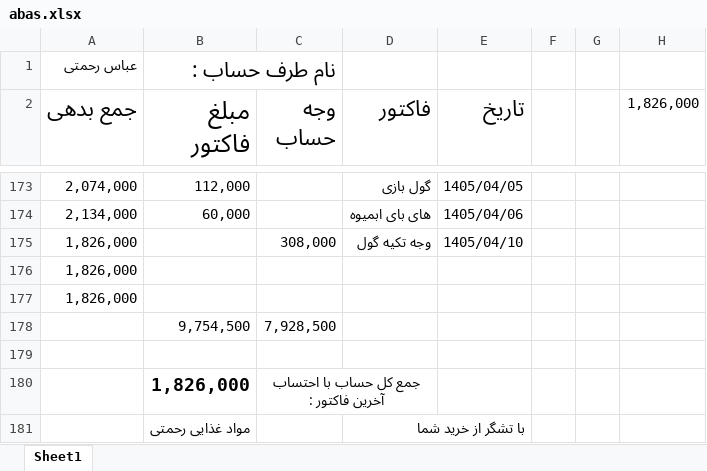
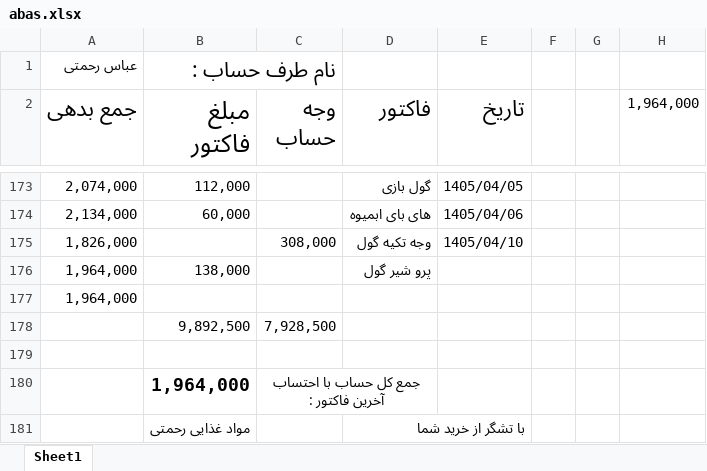
Before and after one commit to Hamidmarket/hesab, an Excel workbook: customers/abas.xlsx, sheet Sheet1, drawn as a sheet; only a part is shown, gaps mark what is left out; values as stored, in another font and other column widths than the file's, no borders; conditional formats not drawn; removed rows and columns are numbered as before the commit, all else as after; the diff names each change by its address in the sheet, - before the commit and + after, or states it on an @@ line.

```diff
--- a/customers/abas.xlsx (sheet Sheet1)
+++ b/customers/abas.xlsx (sheet Sheet1)
-H2: 1,826,000
+H2: 1,964,000
-row 176: 1,826,000
+row 176: 1,964,000 | 138,000 |  | پرو شیر گول
-A177 (جمع بدهی): 1,826,000
+A177 (جمع بدهی): 1,964,000
-B178 (مبلغ فاکتور): 9,754,500
+B178 (مبلغ فاکتور): 9,892,500
-B180 (مبلغ فاکتور): 1,826,000
+B180 (مبلغ فاکتور): 1,964,000
```
Also changed, not shown: customers.xlsx, 1 other file.
